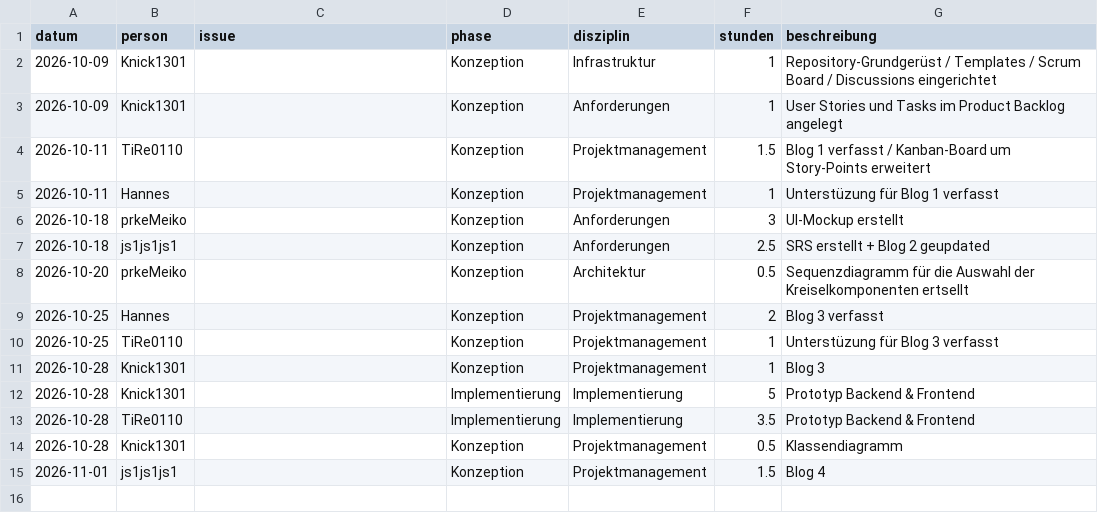
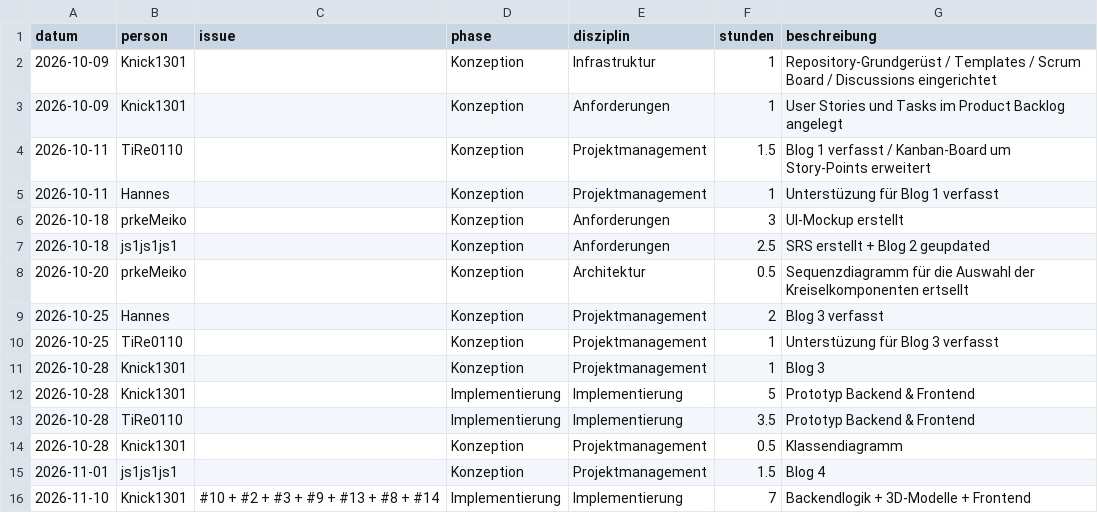
Before and after one commit to Knick1301/Kreisel-Kaempfe, a CSV file: docs/stunden/stunden.csv, drawn as a sheet.

Commit message:
Add new entry for implementation tasks

```diff
--- a/docs/stunden/stunden.csv
+++ b/docs/stunden/stunden.csv
@@ -15 +15,2 @@ datum,person,issue,phase,disziplin,stunden,beschreibung
 2026-11-01,js1js1js1,,Konzeption,Projektmanagement,1.5,Blog 4
+2026-11-10, Knick1301,#10 + #2 + #3 + #9 + #13 + #8 + #14 , Implementierung, Implementierung, 7, Backendlogik + 3D-Modelle + Frontend
```
